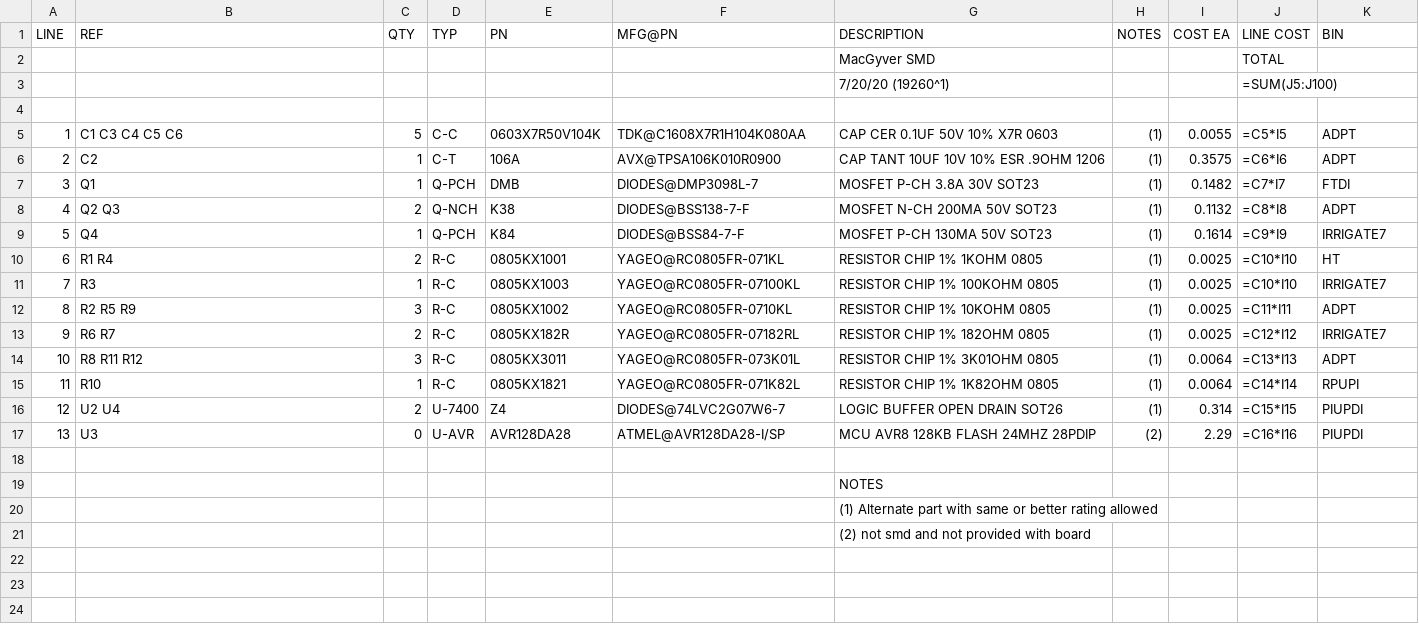
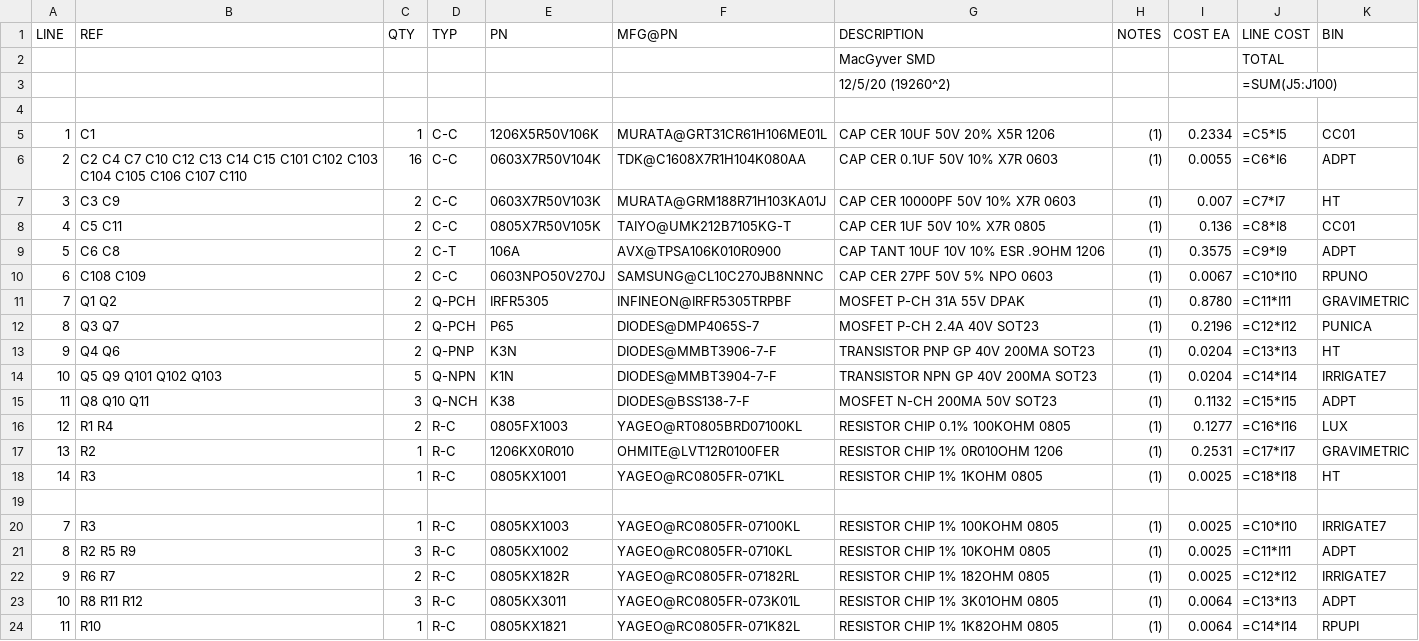
Before and after one commit to epccs/MacGyver, a CSV file: Hardware/Design/19260SMD,BOM.csv, drawn as a sheet; only a part is shown; the shorter side is filled out with more unchanged rows; removed rows and columns are numbered as before the commit, all else as after; the diff names each change by its address in the sheet, - before the commit and + after, or states it on an @@ line.

```diff
--- a/Hardware/Design/19260SMD,BOM.csv
+++ b/Hardware/Design/19260SMD,BOM.csv
-G3 (DESCRIPTION): 7/20/20 (19260^1)
+G3 (DESCRIPTION): 12/5/20 (19260^2)
+row 5: 1 | C1 | 1 | C-C | 1206X5R50V106K | MURATA@GRT31CR61H106ME01L | CAP CER 10UF 50V 20% X5R 1206 | (1) | 0.2334 | =C5*I5 | CC01
@@ column A (LINE) renumbered between rows 6 and 16 @@
-B6 (REF): C1 C3 C4 C5 C6
+B6 (REF): C2 C4 C7 C10 C12 C13 C14 C15 C101 C102 C103 C104 C105 C106 C107 C110
-C6 (QTY): 5
+C6 (QTY): 16
-J6 (LINE COST): =C5*I5
+J6 (LINE COST): =C6*I6
+row 7: 3 | C3 C9 | 2 | C-C | 0603X7R50V103K | MURATA@GRM188R71H103KA01J | CAP CER 10000PF 50V 10% X7R 0603 | (1) | 0.007 | =C7*I7 | HT
+row 8: 4 | C5 C11 | 2 | C-C | 0805X7R50V105K | TAIYO@UMK212B7105KG-T | CAP CER 1UF 50V 10% X7R 0805 | (1) | 0.136 | =C8*I8 | CC01
-B9 (REF): C2
+B9 (REF): C6 C8
-C9 (QTY): 1
+C9 (QTY): 2
-J9 (LINE COST): =C6*I6
+J9 (LINE COST): =C9*I9
-row 7: 3 | Q1 | 1 | Q-PCH | DMB | DIODES@DMP3098L-7 | MOSFET P-CH 3.8A 30V SOT23 | (1) | 0.1482 | =C7*I7 | FTDI
+row 10: 6 | C108 C109 | 2 | C-C | 0603NPO50V270J | SAMSUNG@CL10C270JB8NNNC | CAP CER 27PF 50V 5% NPO 0603 | (1) | 0.0067 | =C10*I10 | RPUNO
+row 11: 7 | Q1 Q2 | 2 | Q-PCH | IRFR5305 | INFINEON@IRFR5305TRPBF | MOSFET P-CH 31A 55V DPAK | (1) | 0.8780 | =C11*I11 | GRAVIMETRIC
+row 12: 8 | Q3 Q7 | 2 | Q-PCH | P65 | DIODES@DMP4065S-7 | MOSFET P-CH 2.4A 40V SOT23 | (1) | 0.2196 | =C12*I12 | PUNICA
+row 13: 9 | Q4 Q6 | 2 | Q-PNP | K3N | DIODES@MMBT3906-7-F | TRANSISTOR PNP GP 40V 200MA SOT23 | (1) | 0.0204 | =C13*I13 | HT
+row 14: 10 | Q5 Q9 Q101 Q102 Q103 | 5 | Q-NPN | K1N | DIODES@MMBT3904-7-F | TRANSISTOR NPN GP 40V 200MA SOT23 | (1) | 0.0204 | =C14*I14 | IRRIGATE7
-B15 (REF): Q2 Q3
+B15 (REF): Q8 Q10 Q11
-C15 (QTY): 2
+C15 (QTY): 3
-J15 (LINE COST): =C8*I8
+J15 (LINE COST): =C15*I15
-row 9: 5 | Q4 | 1 | Q-PCH | K84 | DIODES@BSS84-7-F | MOSFET P-CH 130MA 50V SOT23 | (1) | 0.1614 | =C9*I9 | IRRIGATE7
-E16 (PN): 0805KX1001
+E16 (PN): 0805FX1003
-F16 (MFG@PN): YAGEO@RC0805FR-071KL
+F16 (MFG@PN): YAGEO@RT0805BRD07100KL
-G16 (DESCRIPTION): RESISTOR CHIP 1% 1KOHM 0805
+G16 (DESCRIPTION): RESISTOR CHIP 0.1% 100KOHM 0805
-I16 (COST EA): 0.0025
+I16 (COST EA): 0.1277
-J16 (LINE COST): =C10*I10
+J16 (LINE COST): =C16*I16
-K16 (BIN): HT
+K16 (BIN): LUX
+row 17: 13 | R2 | 1 | R-C | 1206KX0R010 | OHMITE@LVT12R0100FER | RESISTOR CHIP 1% 0R010OHM 1206 | (1) | 0.2531 | =C17*I17 | GRAVIMETRIC
+row 18: 14 | R3 | 1 | R-C | 0805KX1001 | YAGEO@RC0805FR-071KL | RESISTOR CHIP 1% 1KOHM 0805 | (1) | 0.0025 | =C18*I18 | HT
+row 19: (empty)
```
Also changed, not shown: 7 other files.
